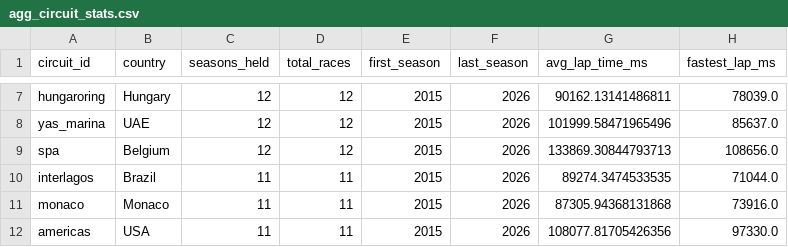
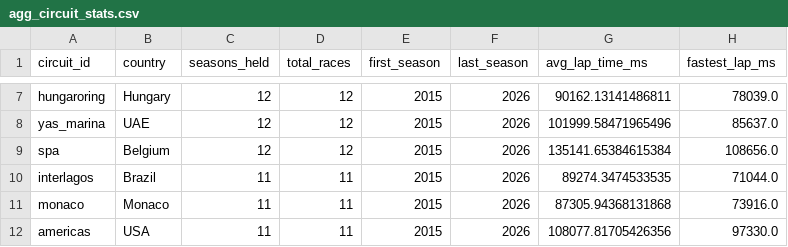
Before and after one commit to 3mrZain7agag/f1-data-engineering, a CSV file: exports/gold/agg_circuit_stats.csv, drawn as a sheet; only a part is shown, gaps mark what is left out.

```diff
--- a/exports/gold/agg_circuit_stats.csv
+++ b/exports/gold/agg_circuit_stats.csv
@@ -8,3 +8,3 @@ hungaroring,Hungary,12,12,2015,2026,90162.13141486811,78039.0
 yas_marina,UAE,12,12,2015,2026,101999.58471965496,85637.0
-spa,Belgium,12,12,2015,2026,133869.30844793713,108656.0
+spa,Belgium,12,12,2015,2026,135141.65384615384,108656.0
 interlagos,Brazil,11,11,2015,2026,89274.3474533535,71044.0
```
Also changed, not shown: exports/gold/agg_constructor_season_stats.csv, exports/gold/agg_driver_season_stats.csv, 4 other files.
